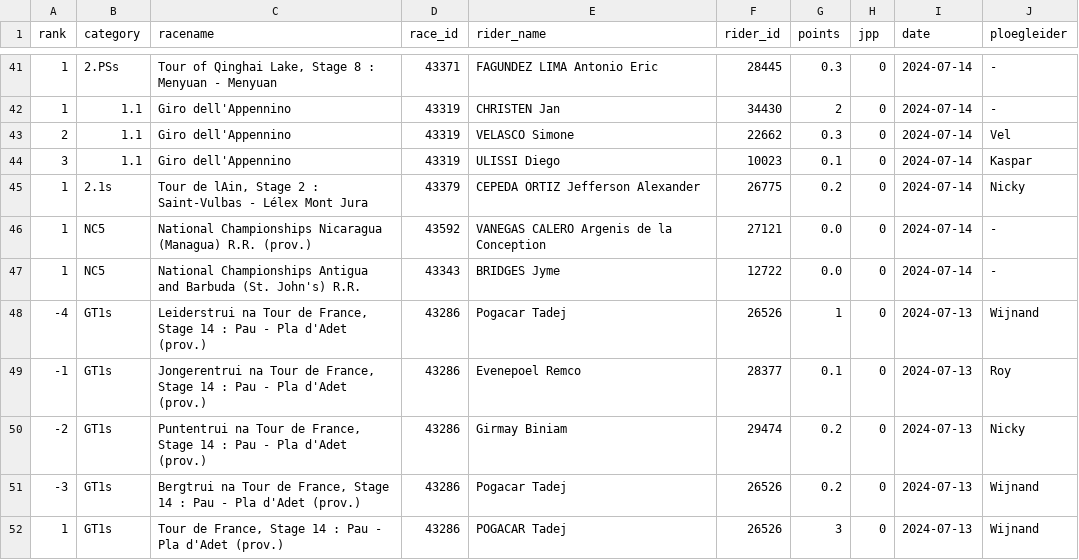
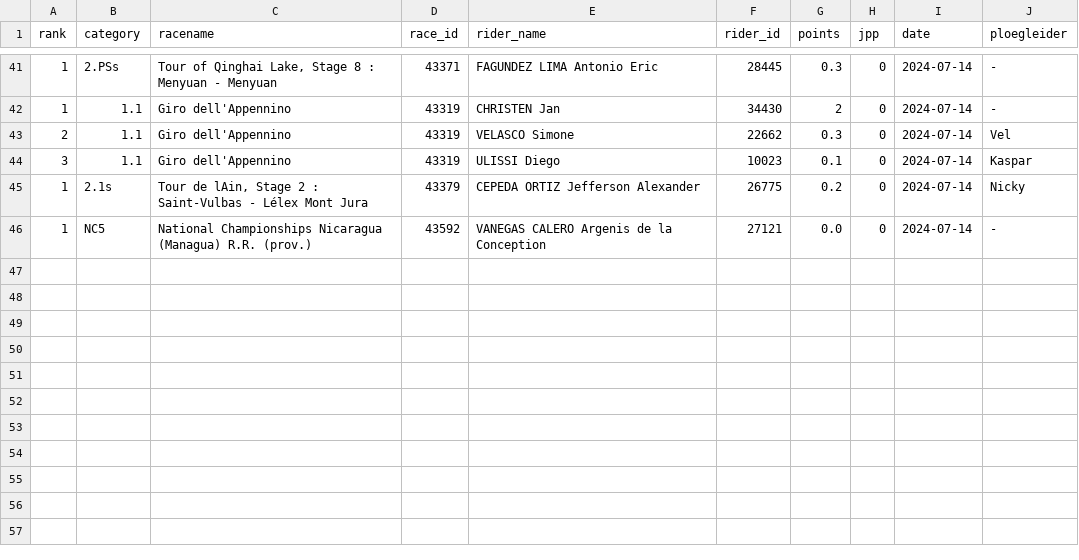
Before and after one commit to wijnandb/wielerspel2024, a CSV file: _data/latest_results_with_points.csv, drawn as a sheet; only a part is shown, gaps mark what is left out; the diff names each change by its address in the sheet, - before the commit and + after, or states it on an @@ line.

Commit message:
Points processed at 2024-07-20T15:08:11

```diff
--- a/_data/latest_results_with_points.csv
+++ b/_data/latest_results_with_points.csv
-row 47: 1 | NC5 | National Championships Antigua and Barbuda (St. John's) R.R. | 43343 | BRIDGES Jyme | 12722 | 0.0 | 0 | 2024-07-14 | -
-row 48: -4 | GT1s | Leiderstrui na Tour de France, Stage 14 : Pau - Pla d'Adet (prov.) | 43286 | Pogacar Tadej | 26526 | 1 | 0 | 2024-07-13 | Wijnand
-row 49: -1 | GT1s | Jongerentrui na Tour de France, Stage 14 : Pau - Pla d'Adet (prov.) | 43286 | Evenepoel Remco | 28377 | 0.1 | 0 | 2024-07-13 | Roy
-row 50: -2 | GT1s | Puntentrui na Tour de France, Stage 14 : Pau - Pla d'Adet (prov.) | 43286 | Girmay Biniam | 29474 | 0.2 | 0 | 2024-07-13 | Nicky
-row 51: -3 | GT1s | Bergtrui na Tour de France, Stage 14 : Pau - Pla d'Adet (prov.) | 43286 | Pogacar Tadej | 26526 | 0.2 | 0 | 2024-07-13 | Wijnand
-row 52: 1 | GT1s | Tour de France, Stage 14 : Pau - Pla d'Adet (prov.) | 43286 | POGACAR Tadej | 26526 | 3 | 0 | 2024-07-13 | Wijnand
```
Also changed, not shown: dynamic/latest_results_with_points.csv.
